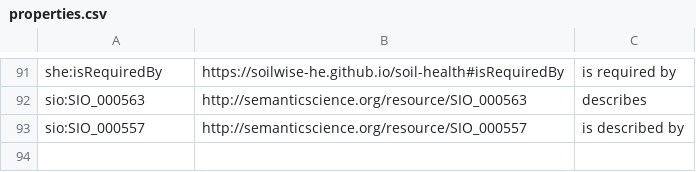
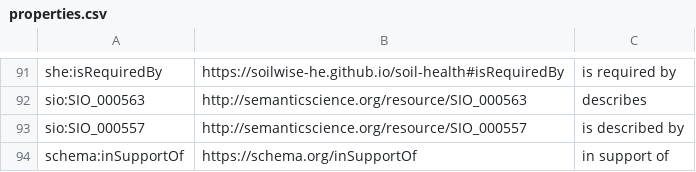
Before and after one commit to soilwise-he/soil-health-knowledge-graph, a CSV file: in_ontovocabs/properties.csv, drawn as a sheet; only a part is shown, gaps mark what is left out; the diff names each change by its address in the sheet, - before the commit and + after, or states it on an @@ line.

```diff
--- a/in_ontovocabs/properties.csv
+++ b/in_ontovocabs/properties.csv
+row 94: schema:inSupportOf | https://schema.org/inSupportOf | in support of
```
Also changed, not shown: 2 other files.
